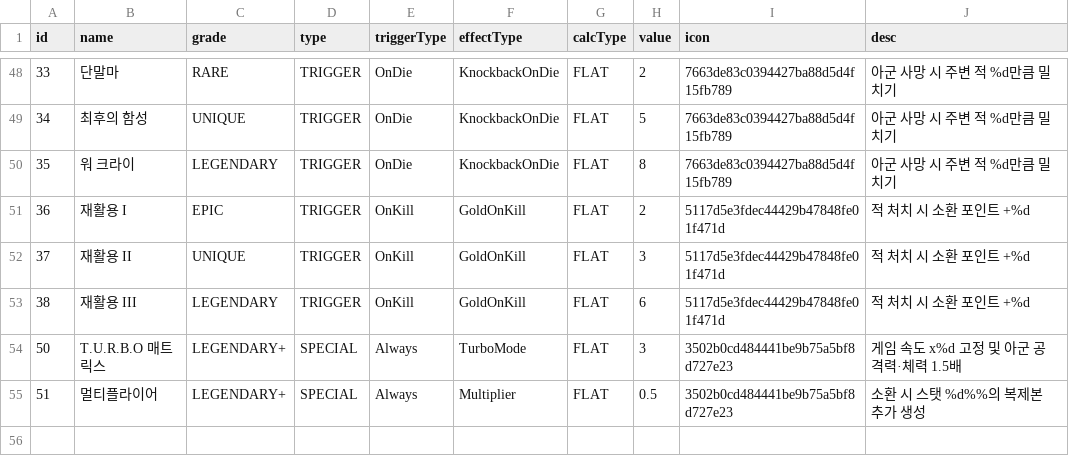
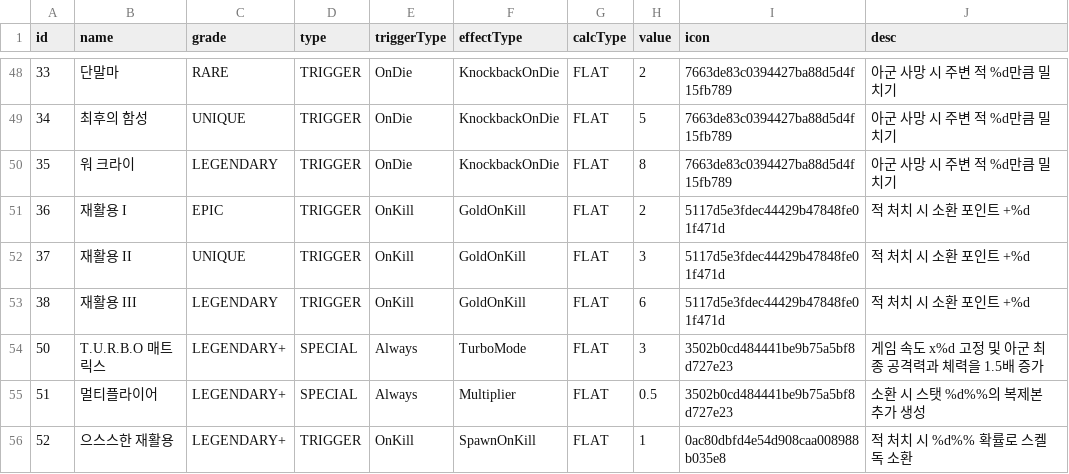
Before and after one commit to browniesss/MapleWorlds, a CSV file: RootDesk/MyDesk/Matrix/DataSets/MatrixAugment.csv, drawn as a sheet; only a part is shown, gaps mark what is left out.

Commit message:
매트릭스 모드
- 으스스한 재활용 추가

```diff
--- a/RootDesk/MyDesk/Matrix/DataSets/MatrixAugment.csv
+++ b/RootDesk/MyDesk/Matrix/DataSets/MatrixAugment.csv
@@ -53,3 +53,4 @@
 38,재활용 III,LEGENDARY,TRIGGER,OnKill,GoldOnKill,FLAT,6,5117d5e3fdec44429b47848fe01f471d,적 처치 시 소환 포인트 +%d
-50,T.U.R.B.O 매트릭스,LEGENDARY+,SPECIAL,Always,TurboMode,FLAT,3,3502b0cd484441be9b75a5bf8d727e23,게임 속도 x%d 고정 및 아군 공격력·체력 1.5배
+50,T.U.R.B.O 매트릭스,LEGENDARY+,SPECIAL,Always,TurboMode,FLAT,3,3502b0cd484441be9b75a5bf8d727e23,게임 속도 x%d 고정 및 아군 최종 공격력과 체력을 1.5배 증가
 51,멀티플라이어,LEGENDARY+,SPECIAL,Always,Multiplier,FLAT,0.5,3502b0cd484441be9b75a5bf8d727e23,소환 시 스탯 %d%%의 복제본 추가 생성
+52,으스스한 재활용,LEGENDARY+,TRIGGER,OnKill,SpawnOnKill,FLAT,1,0ac80dbfd4e54d908caa008988b035e8,적 처치 시 %d%% 확률로 스켈독 소환
```
Also changed, not shown: 3 other files.
